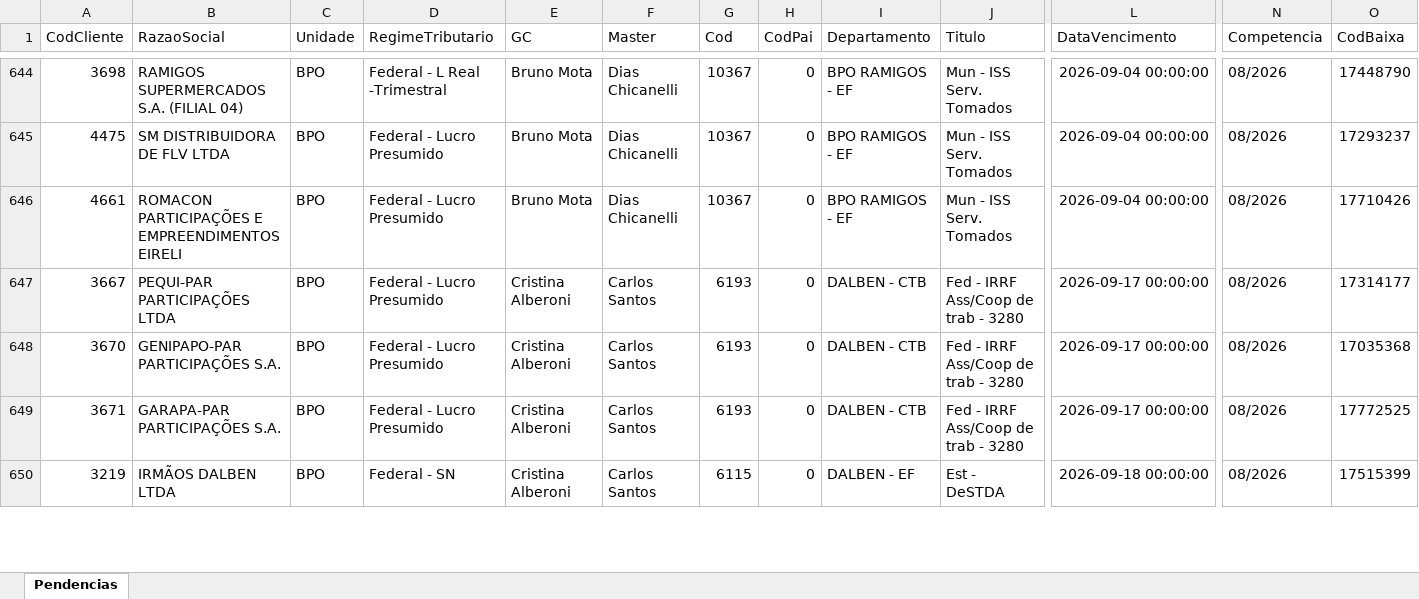
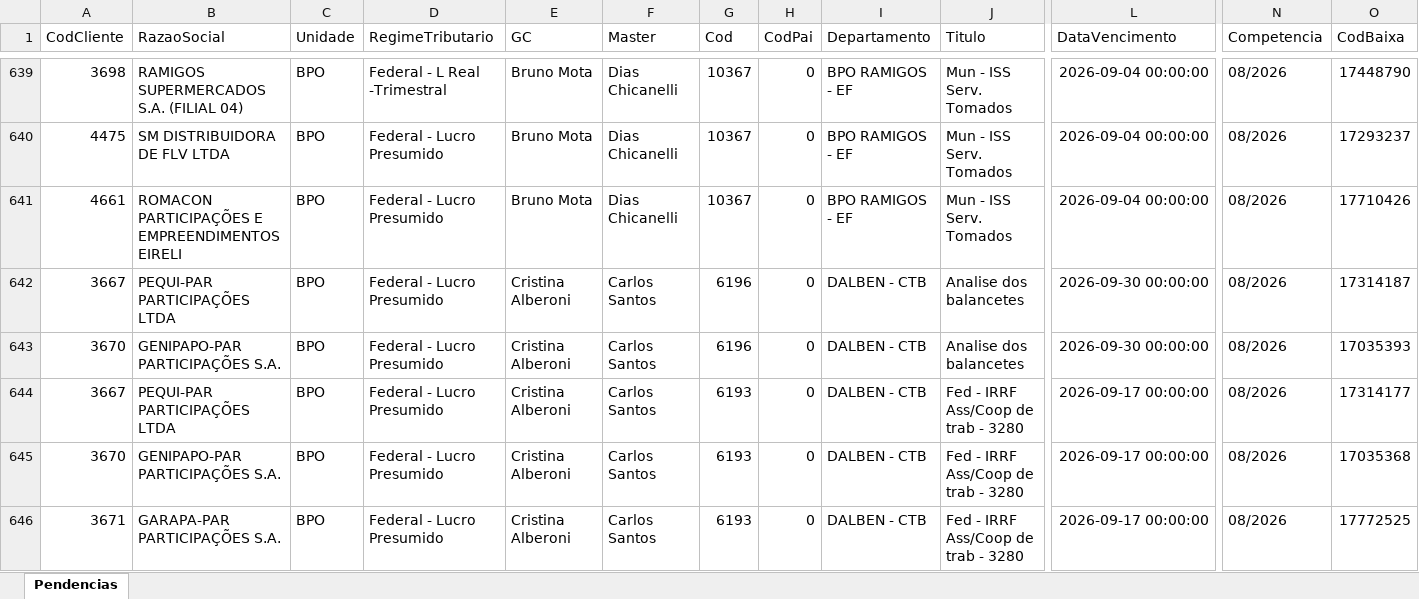
Before and after one commit to Controladoria-MG/Portal-das-tarefas, an Excel workbook: dados/base/bpo.xlsx, sheet Pendencias, drawn as a sheet; only a part is shown, gaps mark what is left out; the shorter side is filled out with more unchanged rows; values as stored, in another font and other column widths than the file's, no borders; rows hold the shown columns only; the diff covers the shown part only; the diff names each change by its address in the sheet, - before the commit and + after, or states it on an @@ line.

```diff
--- a/dados/base/bpo.xlsx (sheet Pendencias)
+++ b/dados/base/bpo.xlsx (sheet Pendencias)
+row 642: 3667 | PEQUI-PAR PARTICIPAÇÕES LTDA | BPO | Federal - Lucro Presumido | Cristina Alberoni | Carlos Santos | 6196 | 0 | DALBEN - CTB | Analise dos balancetes | 2026-09-30 00:00:00 | 08/2026 | 17314187
+row 643: 3670 | GENIPAPO-PAR PARTICIPAÇÕES S.A. | BPO | Federal - Lucro Presumido | Cristina Alberoni | Carlos Santos | 6196 | 0 | DALBEN - CTB | Analise dos balancetes | 2026-09-30 00:00:00 | 08/2026 | 17035393
```
Also changed, not shown: 3 added rows and 5 removed rows elsewhere in this sheet, dados/base/goias.xlsx, dados/base/mg_express.xlsx, 3 other files.
